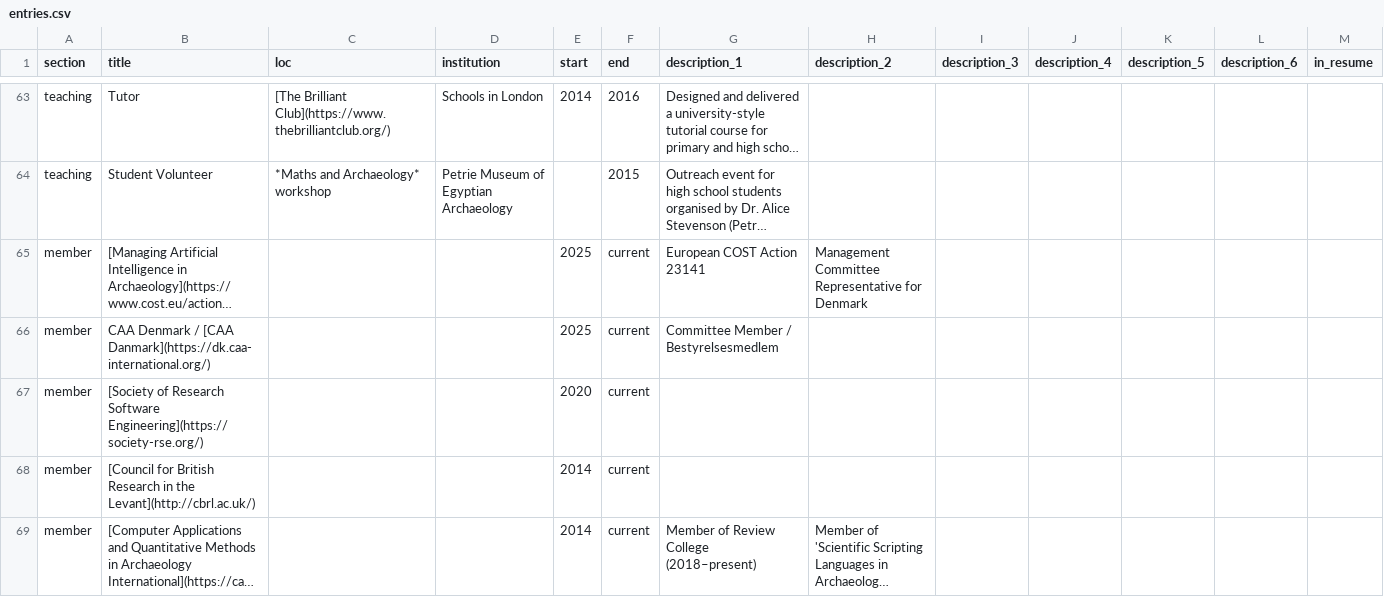
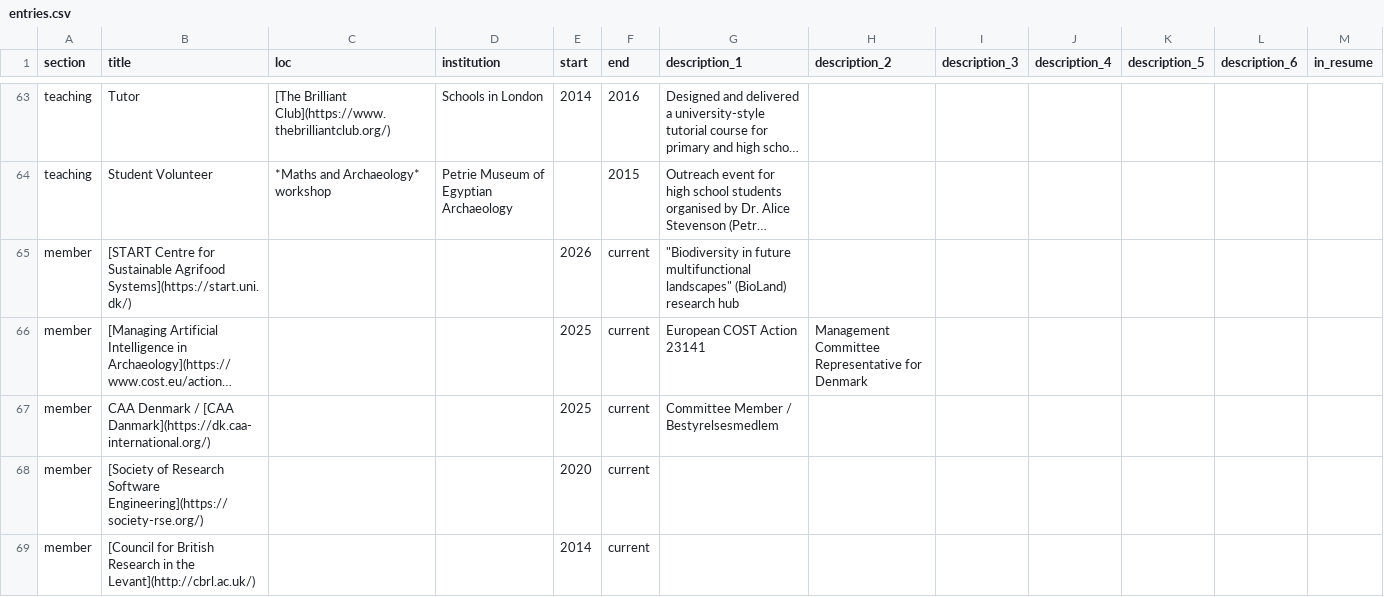
Before and after one commit to joeroe/joeroe.github.io, a CSV file: cv/data/entries.csv, drawn as a sheet; only a part is shown, gaps mark what is left out; the shorter side is filled out with more unchanged rows; long unchanged cells end in …; the diff names each change by its address in the sheet, - before the commit and + after, or states it on an @@ line.

```diff
--- a/cv/data/entries.csv
+++ b/cv/data/entries.csv
+row 65: member | [START Centre for Sustainable Agrifood Systems](https://start.uni.dk/) |  |  | 2026 | current | "Biodiversity in future multifunctional landscapes" (BioLand) research hub
```
Also changed, not shown: 2 other files.
